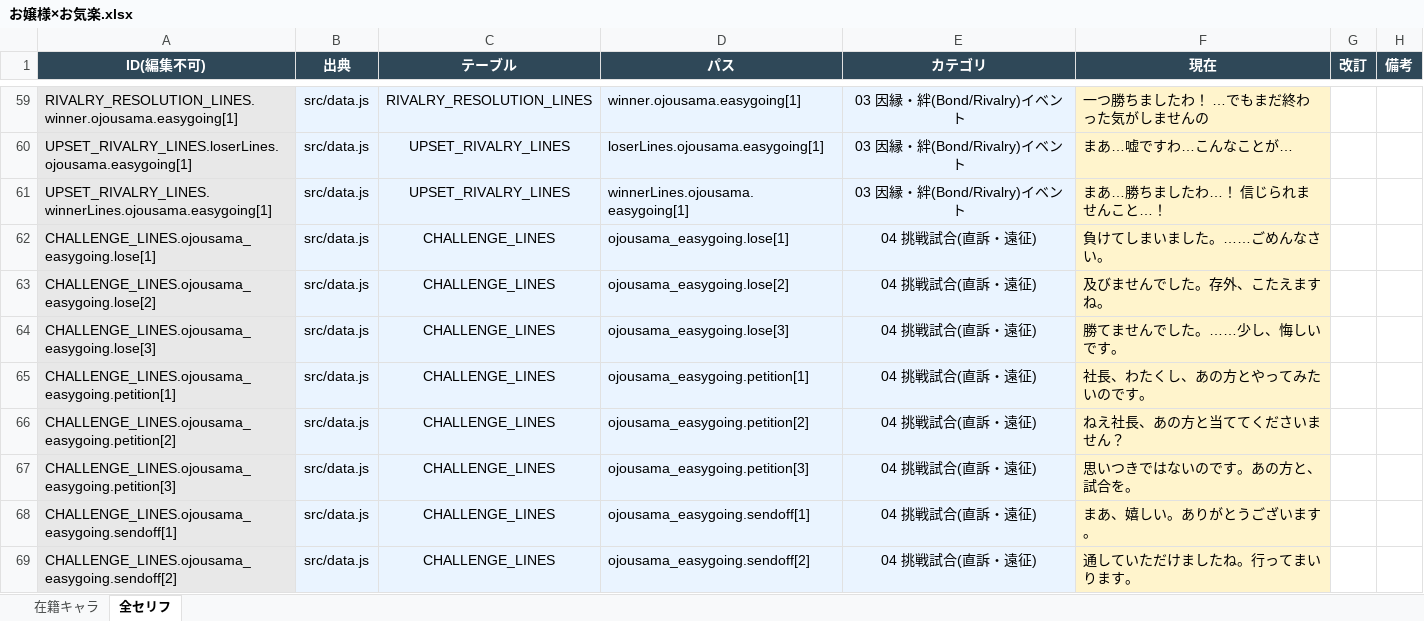
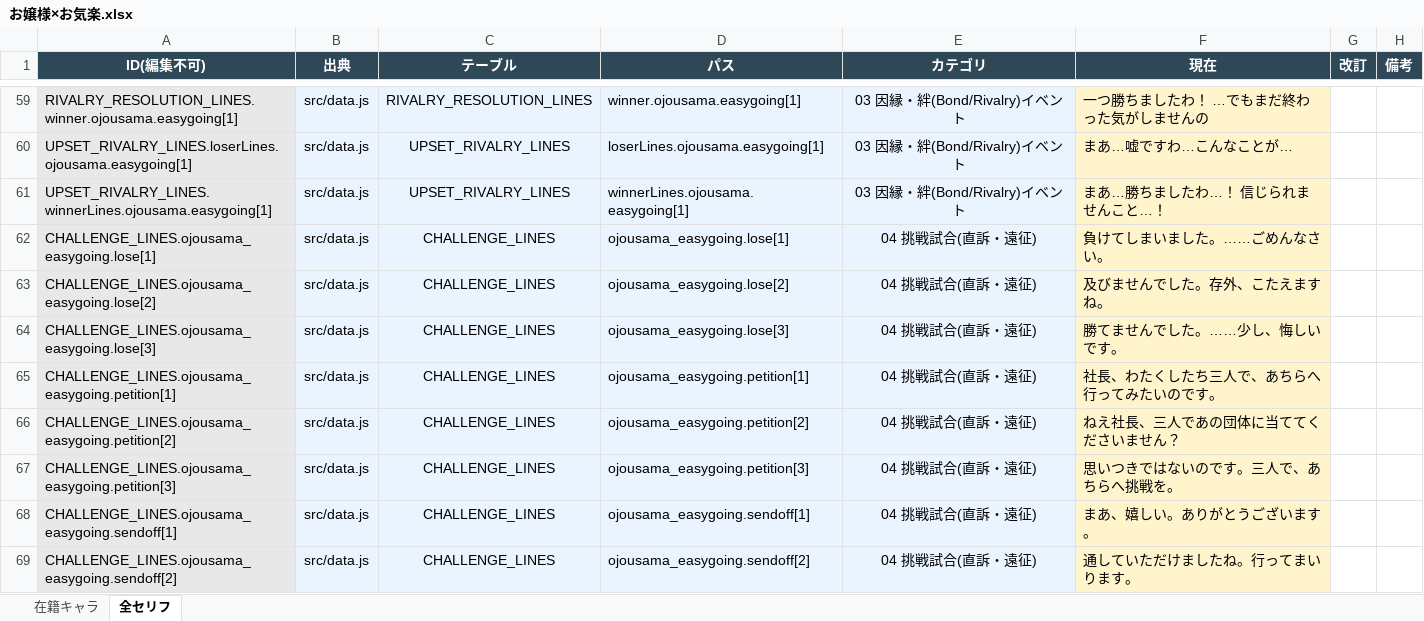
Before and after one commit to takoyaki-chan/wrestle-manager, an Excel workbook: セリフ編集/キャラタイプ別/お嬢様×お気楽.xlsx, sheet 全セリフ, drawn as a sheet; only a part is shown, gaps mark what is left out; values as stored, in another font and other column widths than the file's, no borders; the diff names each change by its address in the sheet, - before the commit and + after, or states it on an @@ line.

```diff
--- a/セリフ編集/キャラタイプ別/お嬢様×お気楽.xlsx (sheet 全セリフ)
+++ b/セリフ編集/キャラタイプ別/お嬢様×お気楽.xlsx (sheet 全セリフ)
-F65 (現在): 社長、わたくし、あの方とやってみたいのです。
+F65 (現在): 社長、わたくしたち三人で、あちらへ行ってみたいのです。
-F66 (現在): ねえ社長、あの方と当ててくださいません？
+F66 (現在): ねえ社長、三人であの団体に当ててくださいません？
-F67 (現在): 思いつきではないのです。あの方と、試合を。
+F67 (現在): 思いつきではないのです。三人で、あちらへ挑戦を。
```
Also changed, not shown: セリフ編集/その他セリフ/その他.xlsx, セリフ編集/キャラタイプ別/クール×寡黙.xlsx, 32 other files.
